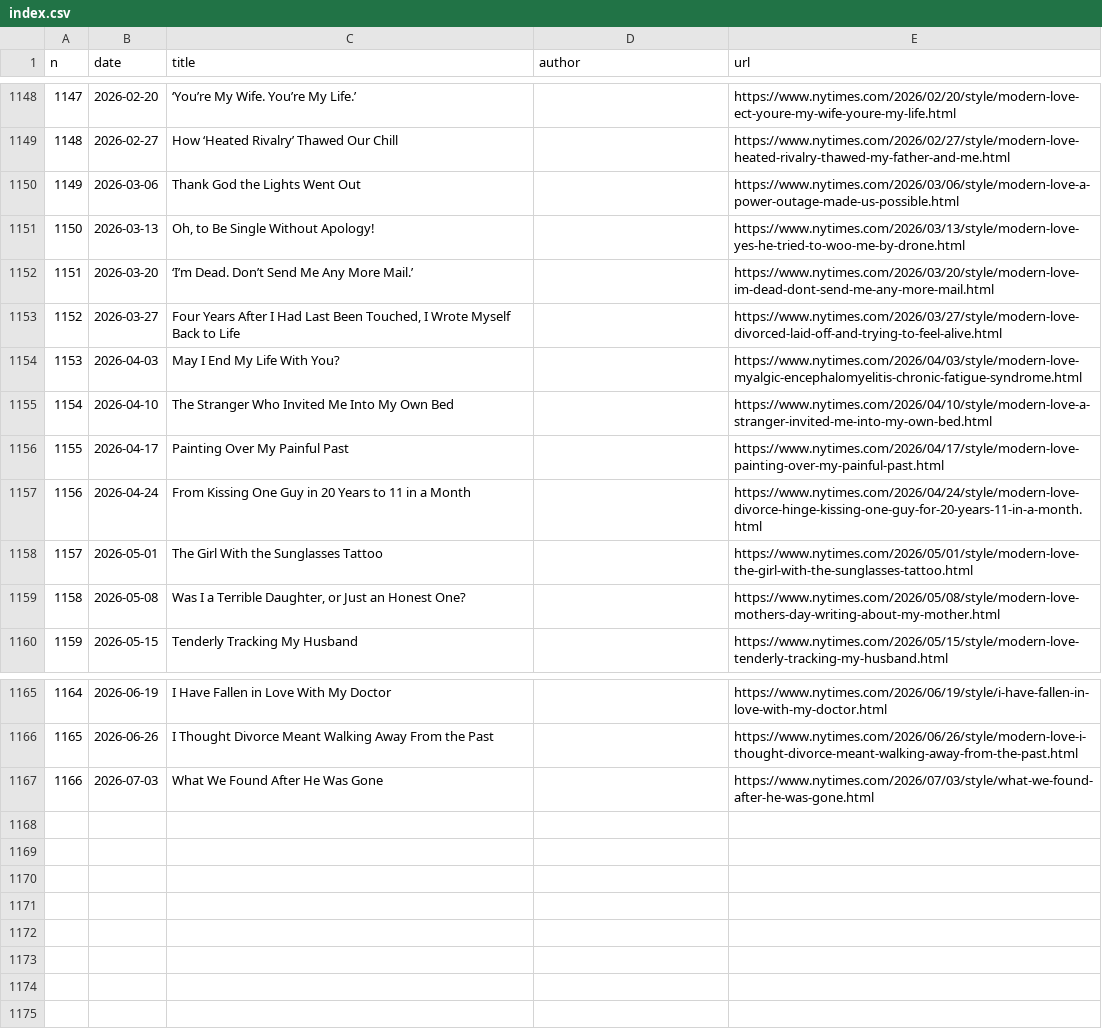
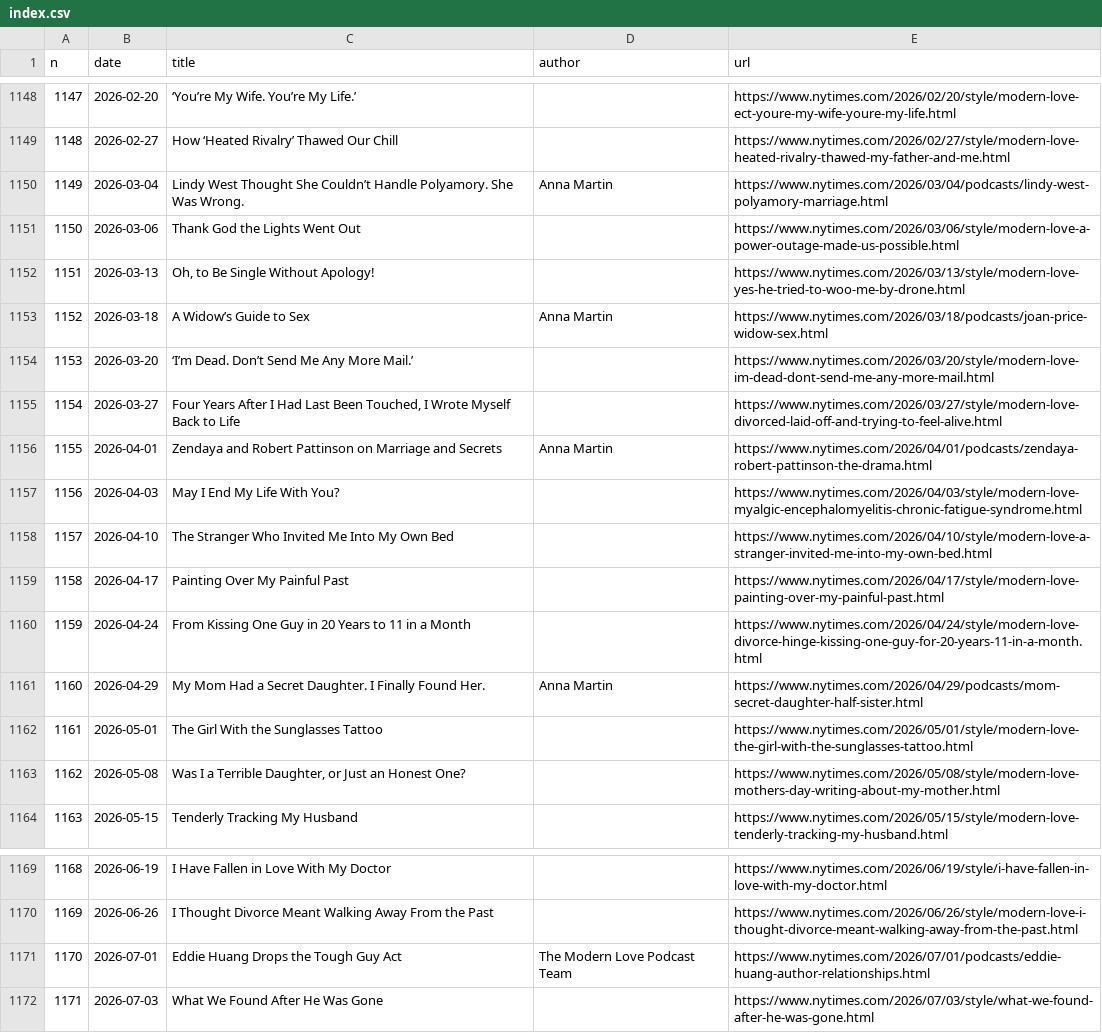
Before and after one commit to huangziwei/nytimes-modern-love-index, a CSV file: docs/index.csv, drawn as a sheet; only a part is shown, gaps mark what is left out; addresses are those after the commit; the diff names each change by its address in the sheet, - before the commit and + after, or states it on an @@ line.

```diff
--- a/docs/index.csv
+++ b/docs/index.csv
+row 1150: 1149 | 2026-03-04 | Lindy West Thought She Couldn’t Handle Polyamory. She Was Wrong. | Anna Martin | https://www.nytimes.com/2026/03/04/podcasts/lindy-west-polyamory-marriage.html
@@ column A (n) renumbered from row 1151 down @@
+row 1153: 1152 | 2026-03-18 | A Widow’s Guide to Sex | Anna Martin | https://www.nytimes.com/2026/03/18/podcasts/joan-price-widow-sex.html
+row 1156: 1155 | 2026-04-01 | Zendaya and Robert Pattinson on Marriage and Secrets | Anna Martin | https://www.nytimes.com/2026/04/01/podcasts/zendaya-robert-pattinson-the-drama.html
+row 1161: 1160 | 2026-04-29 | My Mom Had a Secret Daughter. I Finally Found Her. | Anna Martin | https://www.nytimes.com/2026/04/29/podcasts/mom-secret-daughter-half-sister.html
+row 1171: 1170 | 2026-07-01 | Eddie Huang Drops the Tough Guy Act | The Modern Love Podcast Team | https://www.nytimes.com/2026/07/01/podcasts/eddie-huang-author-relationships.html
```
Also changed, not shown: 1 other file.
